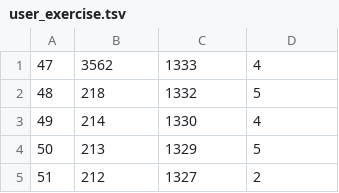
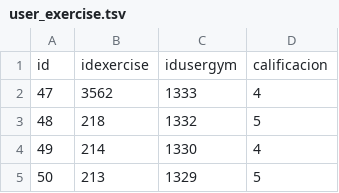
Before and after one commit to Eduardo2505/data-gym-tesis, a TSV file: user_exercise.tsv, drawn as a sheet; only a part is shown; the shorter side is filled out with more unchanged rows.

```diff
--- a/user_exercise.tsv
+++ b/user_exercise.tsv
@@ -1 +1,2 @@
+id	idexercise	idusergym	calificacion
 47	3562	1333	4
```
Also changed, not shown: exercise.tsv, gym_user_gym.tsv.
